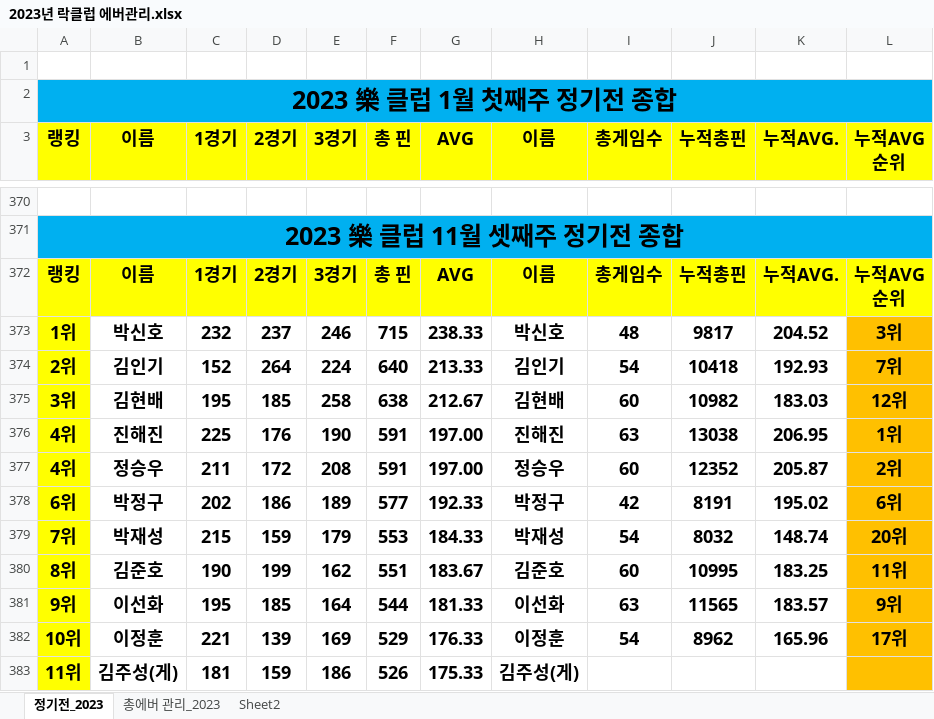
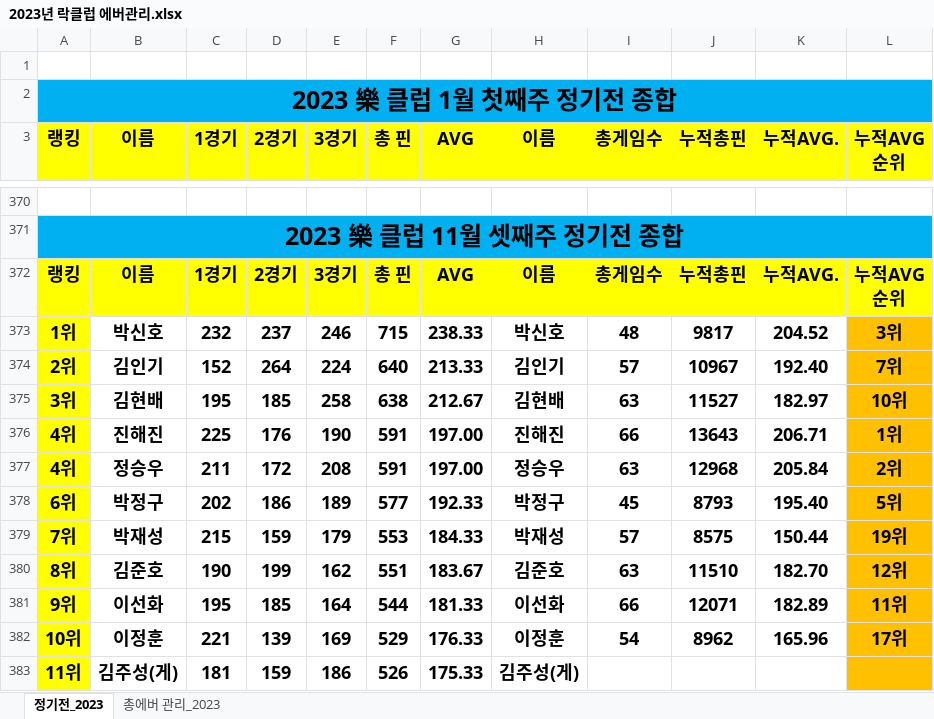
Before and after one commit to weddy0716/sinhoExample, an Excel workbook: 2023년 락클럽 에버관리.xlsx, sheet 정기전_2023, drawn as a sheet; only a part is shown, gaps mark what is left out; values as stored, in another font and other column widths than the file's, no borders; conditional formats not drawn; the diff covers the shown part only; the diff names each change by its address in the sheet, - before the commit and + after, or states it on an @@ line.

Commit message:
12월 첫째주 정기전 추가

```diff
--- a/2023년 락클럽 에버관리.xlsx (sheet 정기전_2023)
+++ b/2023년 락클럽 에버관리.xlsx (sheet 정기전_2023)
@@ sheet tab hidden: Sheet2 @@
-I374 (총게임수): 54
+I374 (총게임수): 57
-J374 (누적총핀): 10418
+J374 (누적총핀): 10967
-K374 (누적AVG.): 192.93
+K374 (누적AVG.): 192.40
-I375 (총게임수): 60
+I375 (총게임수): 63
-J375 (누적총핀): 10982
+J375 (누적총핀): 11527
-K375 (누적AVG.): 183.03
+K375 (누적AVG.): 182.97
-L375 (누적AVG 순위): 12위
+L375 (누적AVG 순위): 10위
-I376 (총게임수): 63
+I376 (총게임수): 66
-J376 (누적총핀): 13038
+J376 (누적총핀): 13643
-K376 (누적AVG.): 206.95
+K376 (누적AVG.): 206.71
-I377 (총게임수): 60
+I377 (총게임수): 63
-J377 (누적총핀): 12352
+J377 (누적총핀): 12968
-K377 (누적AVG.): 205.87
+K377 (누적AVG.): 205.84
-I378 (총게임수): 42
+I378 (총게임수): 45
-J378 (누적총핀): 8191
+J378 (누적총핀): 8793
-K378 (누적AVG.): 195.02
+K378 (누적AVG.): 195.40
-L378 (누적AVG 순위): 6위
+L378 (누적AVG 순위): 5위
-I379 (총게임수): 54
+I379 (총게임수): 57
-J379 (누적총핀): 8032
+J379 (누적총핀): 8575
-K379 (누적AVG.): 148.74
+K379 (누적AVG.): 150.44
-L379 (누적AVG 순위): 20위
+L379 (누적AVG 순위): 19위
-I380 (총게임수): 60
+I380 (총게임수): 63
-J380 (누적총핀): 10995
+J380 (누적총핀): 11510
-K380 (누적AVG.): 183.25
+K380 (누적AVG.): 182.70
-L380 (누적AVG 순위): 11위
+L380 (누적AVG 순위): 12위
-I381 (총게임수): 63
+I381 (총게임수): 66
-J381 (누적총핀): 11565
+J381 (누적총핀): 12071
-K381 (누적AVG.): 183.57
+K381 (누적AVG.): 182.89
-L381 (누적AVG 순위): 9위
+L381 (누적AVG 순위): 11위
```
Also changed, not shown: 17 added rows and 122 edited cells elsewhere in this sheet, sheet 총에버 관리_2023, formulas that keep their value.
